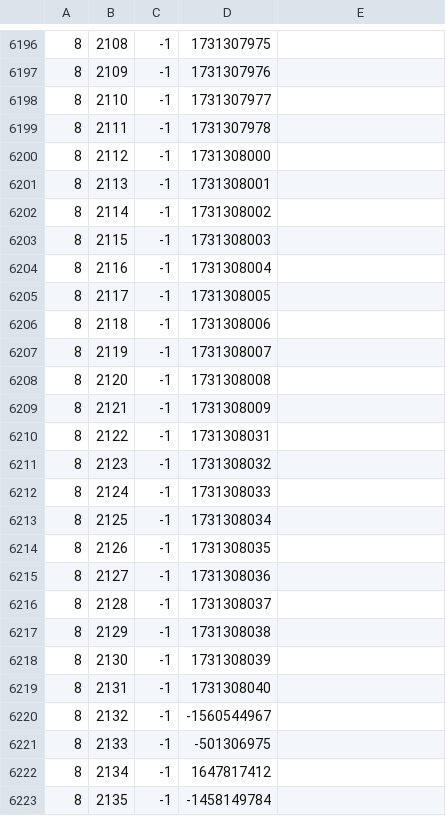
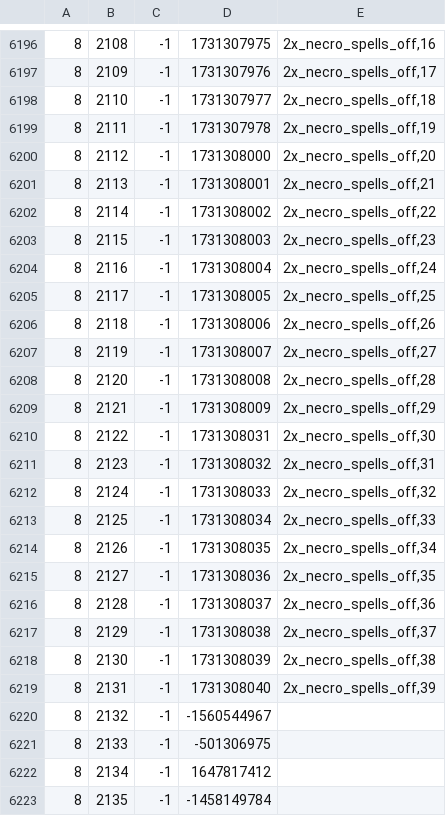
Before and after one commit to RuneStar/cache-names, a TSV file: names.tsv, drawn as a sheet; only a part is shown, gaps mark what is left out; the diff covers the shown part only.

Commit message:
Add necromancy spell sprite names

```diff
--- a/names.tsv
+++ b/names.tsv
@@ -6196,25 +6196,25 @@
-8	2108	-1	1731307975	
-8	2109	-1	1731307976	
-8	2110	-1	1731307977	
-8	2111	-1	1731307978	
-8	2112	-1	1731308000	
-8	2113	-1	1731308001	
-8	2114	-1	1731308002	
-8	2115	-1	1731308003	
-8	2116	-1	1731308004	
-8	2117	-1	1731308005	
-8	2118	-1	1731308006	
-8	2119	-1	1731308007	
-8	2120	-1	1731308008	
-8	2121	-1	1731308009	
-8	2122	-1	1731308031	
-8	2123	-1	1731308032	
-8	2124	-1	1731308033	
-8	2125	-1	1731308034	
-8	2126	-1	1731308035	
-8	2127	-1	1731308036	
-8	2128	-1	1731308037	
-8	2129	-1	1731308038	
-8	2130	-1	1731308039	
-8	2131	-1	1731308040	
+8	2108	-1	1731307975	2x_necro_spells_off,16
+8	2109	-1	1731307976	2x_necro_spells_off,17
+8	2110	-1	1731307977	2x_necro_spells_off,18
+8	2111	-1	1731307978	2x_necro_spells_off,19
+8	2112	-1	1731308000	2x_necro_spells_off,20
+8	2113	-1	1731308001	2x_necro_spells_off,21
+8	2114	-1	1731308002	2x_necro_spells_off,22
+8	2115	-1	1731308003	2x_necro_spells_off,23
+8	2116	-1	1731308004	2x_necro_spells_off,24
+8	2117	-1	1731308005	2x_necro_spells_off,25
+8	2118	-1	1731308006	2x_necro_spells_off,26
+8	2119	-1	1731308007	2x_necro_spells_off,27
+8	2120	-1	1731308008	2x_necro_spells_off,28
+8	2121	-1	1731308009	2x_necro_spells_off,29
+8	2122	-1	1731308031	2x_necro_spells_off,30
+8	2123	-1	1731308032	2x_necro_spells_off,31
+8	2124	-1	1731308033	2x_necro_spells_off,32
+8	2125	-1	1731308034	2x_necro_spells_off,33
+8	2126	-1	1731308035	2x_necro_spells_off,34
+8	2127	-1	1731308036	2x_necro_spells_off,35
+8	2128	-1	1731308037	2x_necro_spells_off,36
+8	2129	-1	1731308038	2x_necro_spells_off,37
+8	2130	-1	1731308039	2x_necro_spells_off,38
+8	2131	-1	1731308040	2x_necro_spells_off,39
 8	2132	-1	-1560544967	
```
Also changed, not shown: 56 edited cells elsewhere in this file, 1 other file.
